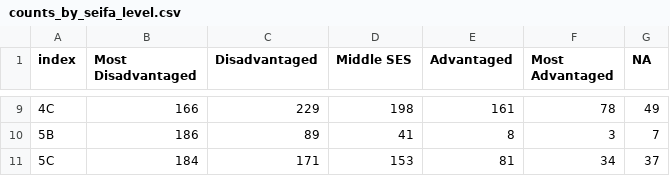
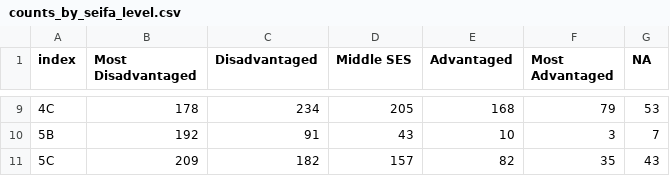
Before and after one commit to RWParsons/iTRAQI-analyses, a CSV file: output/tables/counts_by_seifa_level.csv, drawn as a sheet; only a part is shown, gaps mark what is left out; the diff covers the shown part only.

```diff
--- a/output/tables/counts_by_seifa_level.csv
+++ b/output/tables/counts_by_seifa_level.csv
@@ -9,3 +9,3 @@
-"4C","166","229","198","161","78","49"
-"5B","186","89","41","8","3","7"
-"5C","184","171","153","81","34","37"
+"4C","178","234","205","168","79","53"
+"5B","192","91","43","10","3","7"
+"5C","209","182","157","82","35","43"
```
Also changed, not shown: 30 edited cells elsewhere in this file, output/tables/counts_by_remoteness_level.csv, 27 other files.
